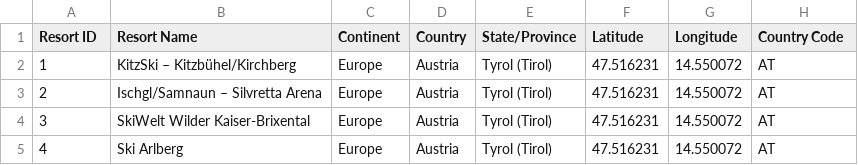
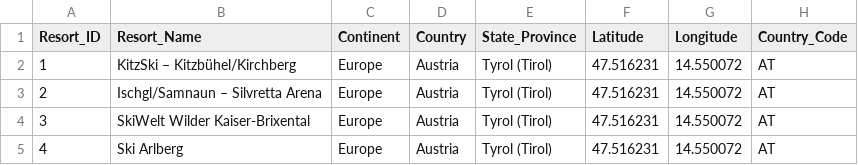
Before and after one commit to SunilMalhi/practice2, a CSV file: Resources/Data/location2.csv, drawn as a sheet; only a part is shown.

```diff
--- a/Resources/Data/location2.csv
+++ b/Resources/Data/location2.csv
@@ -1,2 +1,2 @@
-Resort ID,Resort Name,Continent,Country,State/Province,Latitude,Longitude,Country Code
+Resort_ID,Resort_Name,Continent,Country,State_Province,Latitude,Longitude,Country_Code
 1,KitzSki – Kitzbühel/Kirchberg,Europe,Austria,Tyrol (Tirol),47.516231,14.550072,AT
```
Also changed, not shown: 1 other file.
